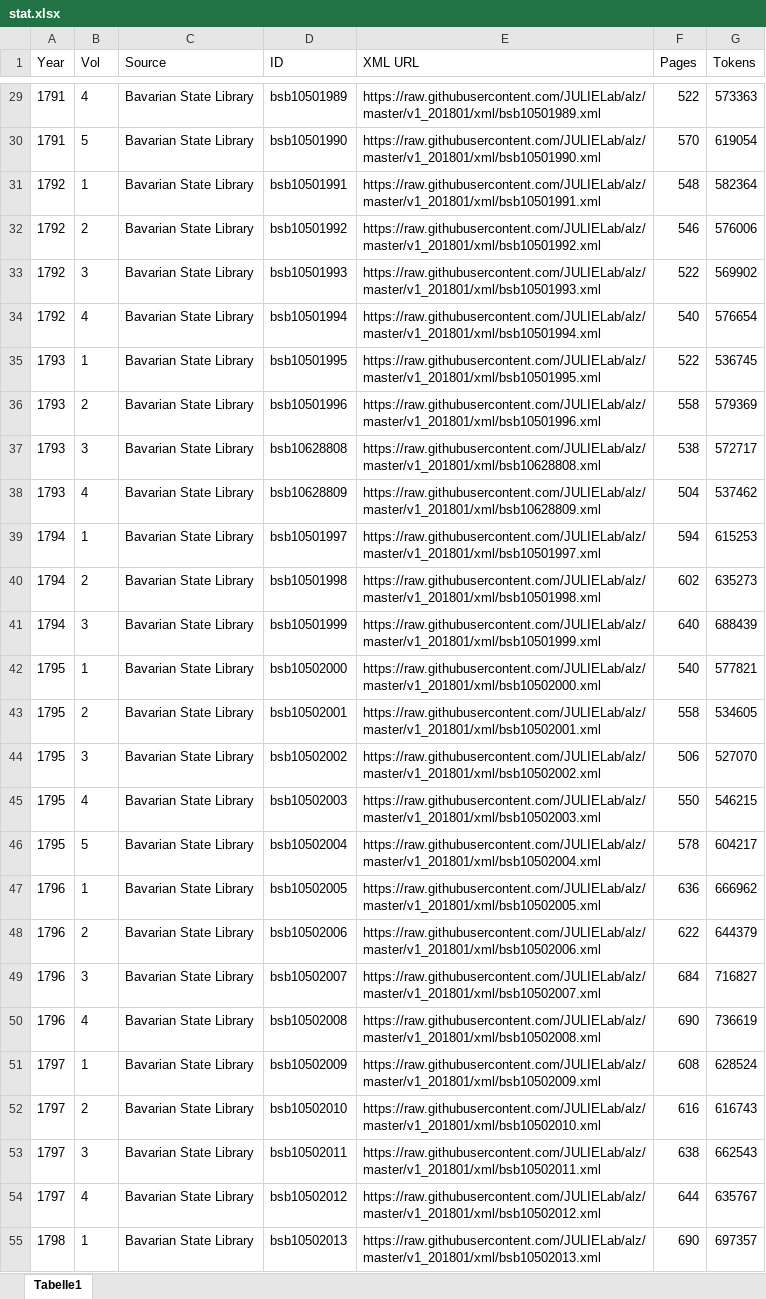
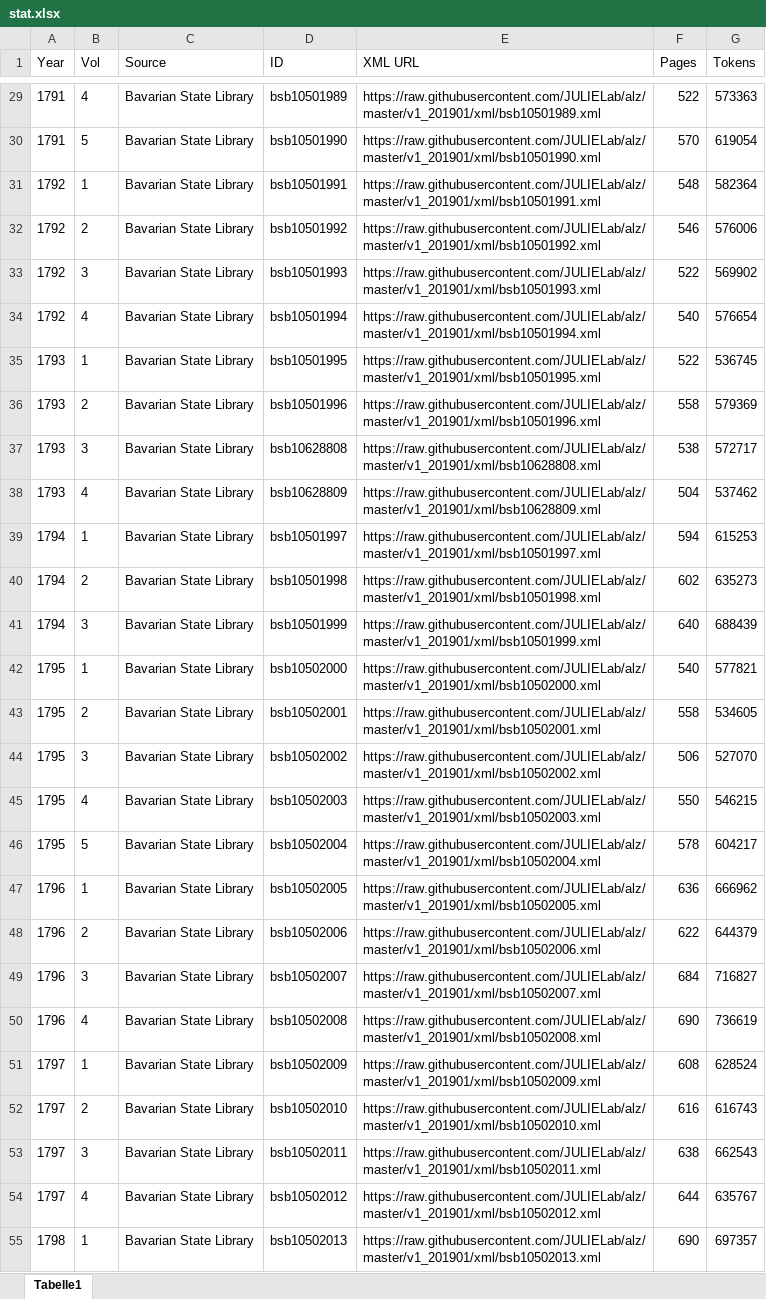
Before and after one commit to JULIELab/alz, an Excel workbook: v1_201901/stat.xlsx, sheet Tabelle1, drawn as a sheet; only a part is shown, gaps mark what is left out; values as stored, in another font and other column widths than the file's, no borders; the diff covers the shown part only; the diff names each change by its address in the sheet, - before the commit and + after, or states it on an @@ line.

```diff
--- a/v1_201901/stat.xlsx (sheet Tabelle1)
+++ b/v1_201901/stat.xlsx (sheet Tabelle1)
-E29 (XML URL): https://raw.githubusercontent.com/JULIELab/alz/master/v1_201801/xml/bsb10501989.xml
+E29 (XML URL): https://raw.githubusercontent.com/JULIELab/alz/master/v1_201901/xml/bsb10501989.xml
-E30 (XML URL): https://raw.githubusercontent.com/JULIELab/alz/master/v1_201801/xml/bsb10501990.xml
+E30 (XML URL): https://raw.githubusercontent.com/JULIELab/alz/master/v1_201901/xml/bsb10501990.xml
-E31 (XML URL): https://raw.githubusercontent.com/JULIELab/alz/master/v1_201801/xml/bsb10501991.xml
+E31 (XML URL): https://raw.githubusercontent.com/JULIELab/alz/master/v1_201901/xml/bsb10501991.xml
-E32 (XML URL): https://raw.githubusercontent.com/JULIELab/alz/master/v1_201801/xml/bsb10501992.xml
+E32 (XML URL): https://raw.githubusercontent.com/JULIELab/alz/master/v1_201901/xml/bsb10501992.xml
-E33 (XML URL): https://raw.githubusercontent.com/JULIELab/alz/master/v1_201801/xml/bsb10501993.xml
+E33 (XML URL): https://raw.githubusercontent.com/JULIELab/alz/master/v1_201901/xml/bsb10501993.xml
-E34 (XML URL): https://raw.githubusercontent.com/JULIELab/alz/master/v1_201801/xml/bsb10501994.xml
+E34 (XML URL): https://raw.githubusercontent.com/JULIELab/alz/master/v1_201901/xml/bsb10501994.xml
-E35 (XML URL): https://raw.githubusercontent.com/JULIELab/alz/master/v1_201801/xml/bsb10501995.xml
+E35 (XML URL): https://raw.githubusercontent.com/JULIELab/alz/master/v1_201901/xml/bsb10501995.xml
-E36 (XML URL): https://raw.githubusercontent.com/JULIELab/alz/master/v1_201801/xml/bsb10501996.xml
+E36 (XML URL): https://raw.githubusercontent.com/JULIELab/alz/master/v1_201901/xml/bsb10501996.xml
-E37 (XML URL): https://raw.githubusercontent.com/JULIELab/alz/master/v1_201801/xml/bsb10628808.xml
+E37 (XML URL): https://raw.githubusercontent.com/JULIELab/alz/master/v1_201901/xml/bsb10628808.xml
-E38 (XML URL): https://raw.githubusercontent.com/JULIELab/alz/master/v1_201801/xml/bsb10628809.xml
+E38 (XML URL): https://raw.githubusercontent.com/JULIELab/alz/master/v1_201901/xml/bsb10628809.xml
-E39 (XML URL): https://raw.githubusercontent.com/JULIELab/alz/master/v1_201801/xml/bsb10501997.xml
+E39 (XML URL): https://raw.githubusercontent.com/JULIELab/alz/master/v1_201901/xml/bsb10501997.xml
-E40 (XML URL): https://raw.githubusercontent.com/JULIELab/alz/master/v1_201801/xml/bsb10501998.xml
+E40 (XML URL): https://raw.githubusercontent.com/JULIELab/alz/master/v1_201901/xml/bsb10501998.xml
-E41 (XML URL): https://raw.githubusercontent.com/JULIELab/alz/master/v1_201801/xml/bsb10501999.xml
+E41 (XML URL): https://raw.githubusercontent.com/JULIELab/alz/master/v1_201901/xml/bsb10501999.xml
-E42 (XML URL): https://raw.githubusercontent.com/JULIELab/alz/master/v1_201801/xml/bsb10502000.xml
+E42 (XML URL): https://raw.githubusercontent.com/JULIELab/alz/master/v1_201901/xml/bsb10502000.xml
-E43 (XML URL): https://raw.githubusercontent.com/JULIELab/alz/master/v1_201801/xml/bsb10502001.xml
+E43 (XML URL): https://raw.githubusercontent.com/JULIELab/alz/master/v1_201901/xml/bsb10502001.xml
-E44 (XML URL): https://raw.githubusercontent.com/JULIELab/alz/master/v1_201801/xml/bsb10502002.xml
+E44 (XML URL): https://raw.githubusercontent.com/JULIELab/alz/master/v1_201901/xml/bsb10502002.xml
-E45 (XML URL): https://raw.githubusercontent.com/JULIELab/alz/master/v1_201801/xml/bsb10502003.xml
+E45 (XML URL): https://raw.githubusercontent.com/JULIELab/alz/master/v1_201901/xml/bsb10502003.xml
-E46 (XML URL): https://raw.githubusercontent.com/JULIELab/alz/master/v1_201801/xml/bsb10502004.xml
+E46 (XML URL): https://raw.githubusercontent.com/JULIELab/alz/master/v1_201901/xml/bsb10502004.xml
-E47 (XML URL): https://raw.githubusercontent.com/JULIELab/alz/master/v1_201801/xml/bsb10502005.xml
+E47 (XML URL): https://raw.githubusercontent.com/JULIELab/alz/master/v1_201901/xml/bsb10502005.xml
-E48 (XML URL): https://raw.githubusercontent.com/JULIELab/alz/master/v1_201801/xml/bsb10502006.xml
+E48 (XML URL): https://raw.githubusercontent.com/JULIELab/alz/master/v1_201901/xml/bsb10502006.xml
-E49 (XML URL): https://raw.githubusercontent.com/JULIELab/alz/master/v1_201801/xml/bsb10502007.xml
+E49 (XML URL): https://raw.githubusercontent.com/JULIELab/alz/master/v1_201901/xml/bsb10502007.xml
-E50 (XML URL): https://raw.githubusercontent.com/JULIELab/alz/master/v1_201801/xml/bsb10502008.xml
+E50 (XML URL): https://raw.githubusercontent.com/JULIELab/alz/master/v1_201901/xml/bsb10502008.xml
-E51 (XML URL): https://raw.githubusercontent.com/JULIELab/alz/master/v1_201801/xml/bsb10502009.xml
+E51 (XML URL): https://raw.githubusercontent.com/JULIELab/alz/master/v1_201901/xml/bsb10502009.xml
-E52 (XML URL): https://raw.githubusercontent.com/JULIELab/alz/master/v1_201801/xml/bsb10502010.xml
+E52 (XML URL): https://raw.githubusercontent.com/JULIELab/alz/master/v1_201901/xml/bsb10502010.xml
-E53 (XML URL): https://raw.githubusercontent.com/JULIELab/alz/master/v1_201801/xml/bsb10502011.xml
+E53 (XML URL): https://raw.githubusercontent.com/JULIELab/alz/master/v1_201901/xml/bsb10502011.xml
-E54 (XML URL): https://raw.githubusercontent.com/JULIELab/alz/master/v1_201801/xml/bsb10502012.xml
+E54 (XML URL): https://raw.githubusercontent.com/JULIELab/alz/master/v1_201901/xml/bsb10502012.xml
-E55 (XML URL): https://raw.githubusercontent.com/JULIELab/alz/master/v1_201801/xml/bsb10502013.xml
+E55 (XML URL): https://raw.githubusercontent.com/JULIELab/alz/master/v1_201901/xml/bsb10502013.xml
```
Also changed, not shown: 210 edited cells elsewhere in this sheet, 1 other file.
